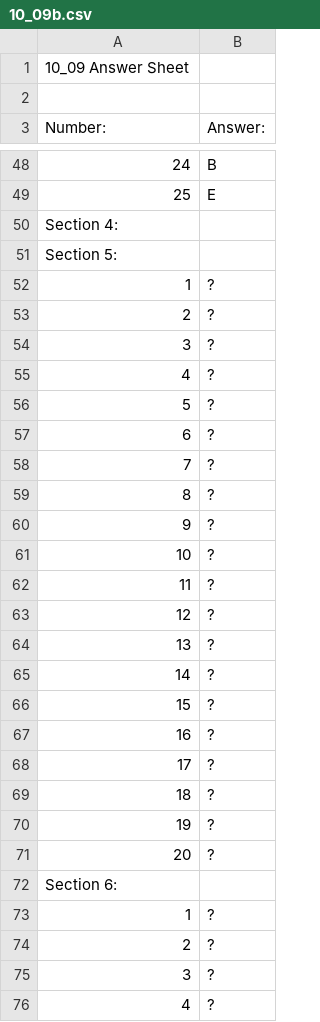
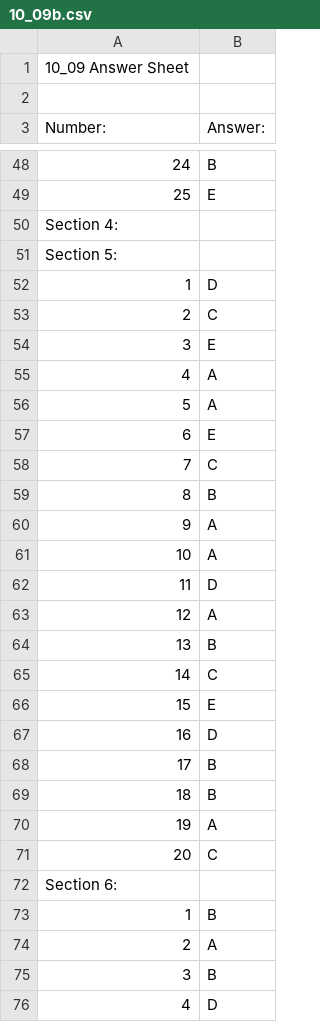
Before and after one commit to av8ramit/excelerate, a CSV file: Users/Nicole/10_09b.csv, drawn as a sheet; only a part is shown, gaps mark what is left out; the diff covers the shown part only.

```diff
--- a/Users/Nicole/10_09b.csv
+++ b/Users/Nicole/10_09b.csv
@@ -51,26 +51,26 @@ Section 4:,
 Section 5:,
-1,?
-2,?
-3,?
-4,?
-5,?
-6,?
-7,?
-8,?
-9,?
-10,?
-11,?
-12,?
-13,?
-14,?
-15,?
-16,?
-17,?
-18,?
-19,?
-20,?
+1,D
+2,C
+3,E
+4,A
+5,A
+6,E
+7,C
+8,B
+9,A
+10,A
+11,D
+12,A
+13,B
+14,C
+15,E
+16,D
+17,B
+18,B
+19,A
+20,C
 Section 6:,
-1,?
-2,?
-3,?
-4,?
+1,B
+2,A
+3,B
+4,D
```
Also changed, not shown: 122 edited cells elsewhere in this file, 14 other files.
